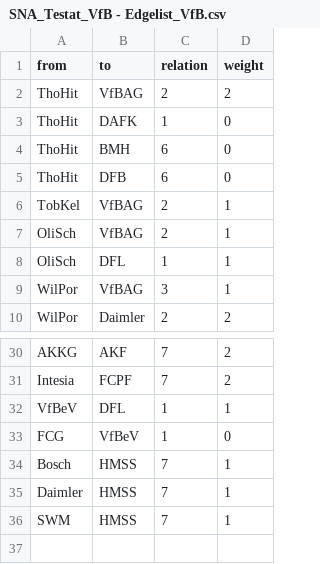
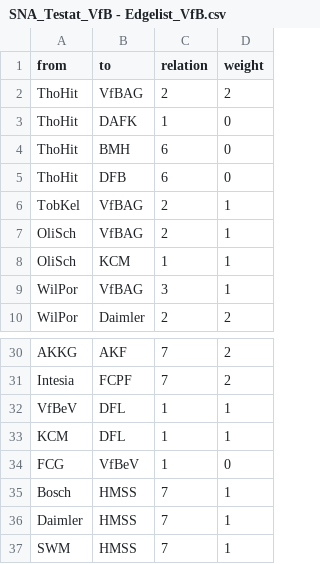
Before and after one commit to th136hdm/hdm123, a CSV file: SNA_Testat_VfB - Edgelist_VfB.csv, drawn as a sheet; only a part is shown, gaps mark what is left out.

```diff
--- a/SNA_Testat_VfB - Edgelist_VfB.csv
+++ b/SNA_Testat_VfB - Edgelist_VfB.csv
@@ -7,3 +7,3 @@ TobKel,VfBAG,2,1
 OliSch,VfBAG,2,1
-OliSch,DFL,1,1
+OliSch,KCM,1,1
 WilPor,VfBAG,3,1
@@ -32,2 +32,3 @@ Intesia,FCPF,7,2
 VfBeV,DFL,1,1
+KCM,DFL,1,1
 FCG,VfBeV,1,0
```
Also changed, not shown: SNA_Testat_VfB - Edgelist_VfB_simple.csv, SNA_Testat_VfB - Nodelist_VfB.csv, 1 other file.
